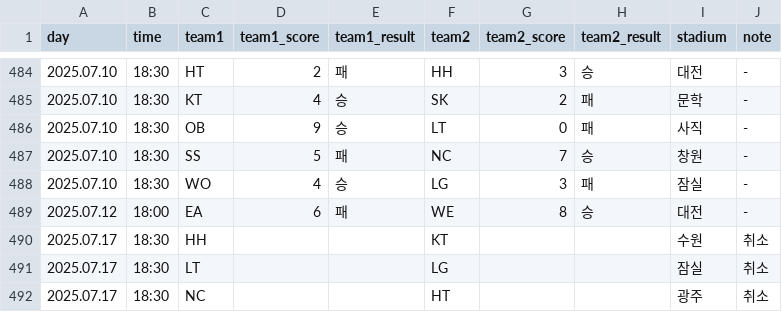
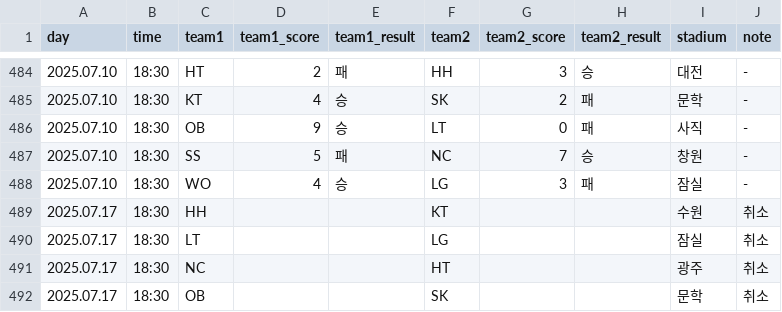
Before and after one commit to rladbstlr87/tothe_ballpark, a CSV file: data/kbo_schedule.csv, drawn as a sheet; only a part is shown, gaps mark what is left out; the shorter side is filled out with more unchanged rows.

Commit message:
올스타전 삭제

```diff
--- a/data/kbo_schedule.csv
+++ b/data/kbo_schedule.csv
@@ -488,3 +488,2 @@
 2025.07.10,18:30,WO,4,승,LG,3,패,잠실,-
-2025.07.12,18:00,EA,6,패,WE,8,승,대전,-
 2025.07.17,18:30,HH,,,KT,,,수원,취소
```
